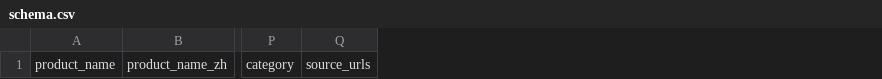
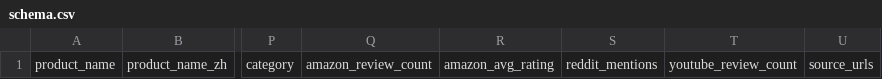
Before and after one commit to diogochubatsu/sourcing-content-pipeline, a CSV file: templates/bronze/schema.csv, drawn as a sheet; only a part is shown, gaps mark what is left out; the diff names each change by its address in the sheet, - before the commit and + after, or states it on an @@ line.

Commit message:
docs: adiciona abordagem hibrida (reviews + scraping)
- Atualiza README com visao hibrida
- Adiciona doc 09-comparacao-abordagens.md
- Adiciona template best-of-list.md (reviews)
- Adiciona template analise-mercado.md
- Adiciona schema-hibrido.csv com campos de reviews
- Atualiza schema.csv com amazon_review_count, reddit_mentions

```diff
--- a/templates/bronze/schema.csv
+++ b/templates/bronze/schema.csv
+column Q, row 1: amazon_review_count
+column R, row 1: amazon_avg_rating
+column S, row 1: reddit_mentions
+column T, row 1: youtube_review_count
```
Also changed, not shown: 5 other files.
